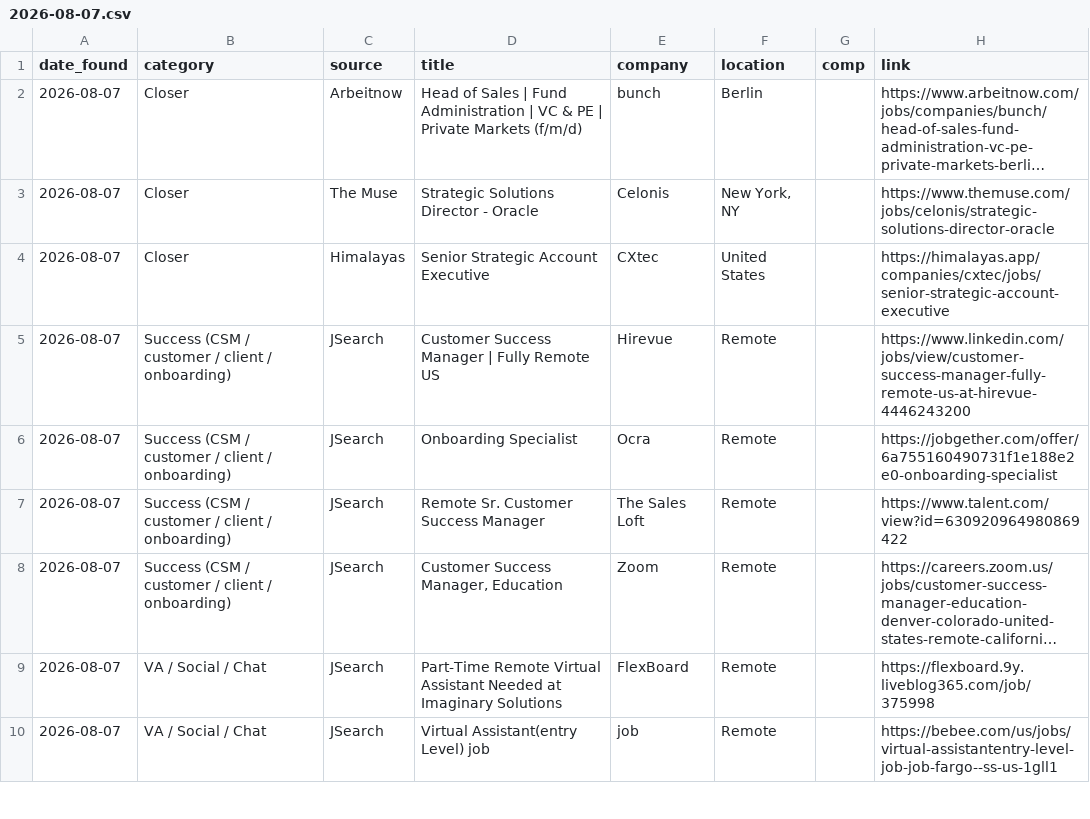
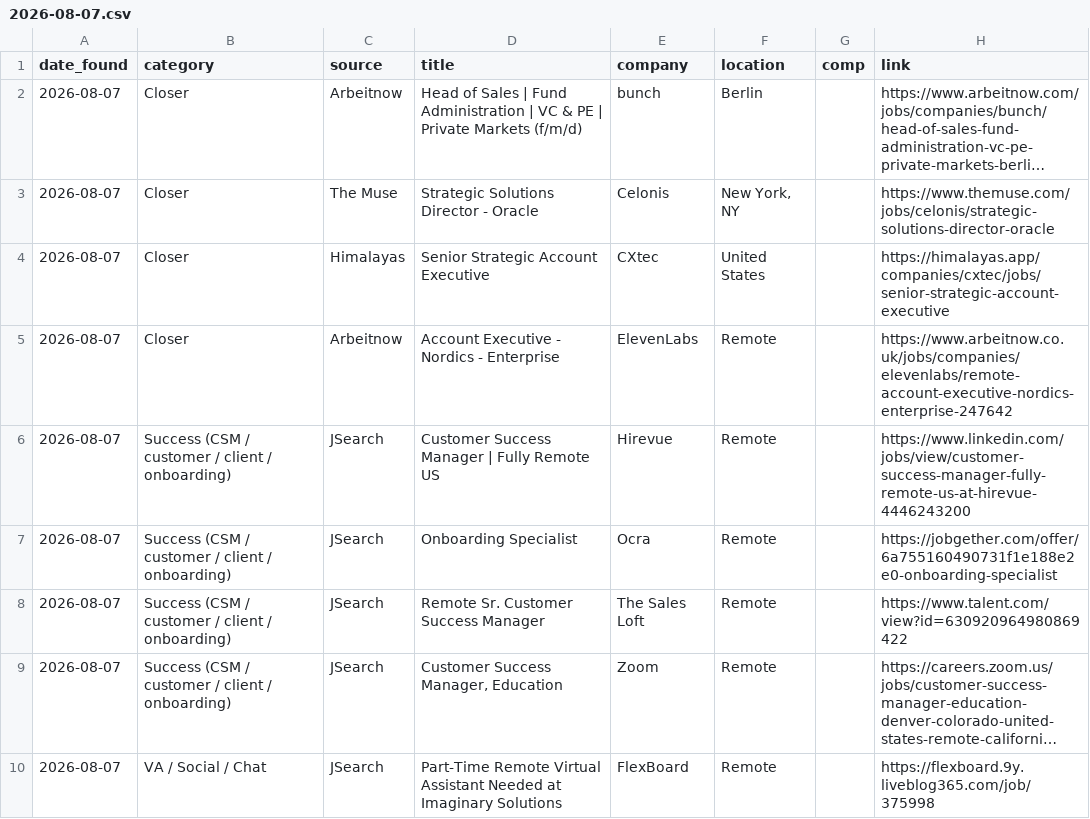
Before and after one commit to annaaimodel/better-prompt-ai-main, a CSV file: jobs/daily/2026-08-07.csv, drawn as a sheet; only a part is shown; the shorter side is filled out with more unchanged rows; long unchanged cells end in ….

```diff
--- a/jobs/daily/2026-08-07.csv
+++ b/jobs/daily/2026-08-07.csv
@@ -4,2 +4,3 @@ date_found,category,source,title,company,location,comp,link
 2026-08-07,Closer,Himalayas,Senior Strategic Account Executive,CXtec,United States,,https://himalayas.app/companies/cxtec/jobs/senior-strategic-account-executive
+2026-08-07,Closer,Arbeitnow,Account Executive - Nordics - Enterprise,ElevenLabs,Remote,,https://www.arbeitnow.co.uk/jobs/companies/elevenlabs/remote-account-executive-nordics-enterprise-247642
 2026-08-07,Success (CSM / customer / client / onboarding),JSearch,Customer Success Manager | Fully Remote US,Hirevue,Remote,,https://www.linkedin.com/jobs/view/customer-success-manager-fully-remote-us-at-hirevue-4446243200
```
Also changed, not shown: jobs/history.csv, 4 other files.
